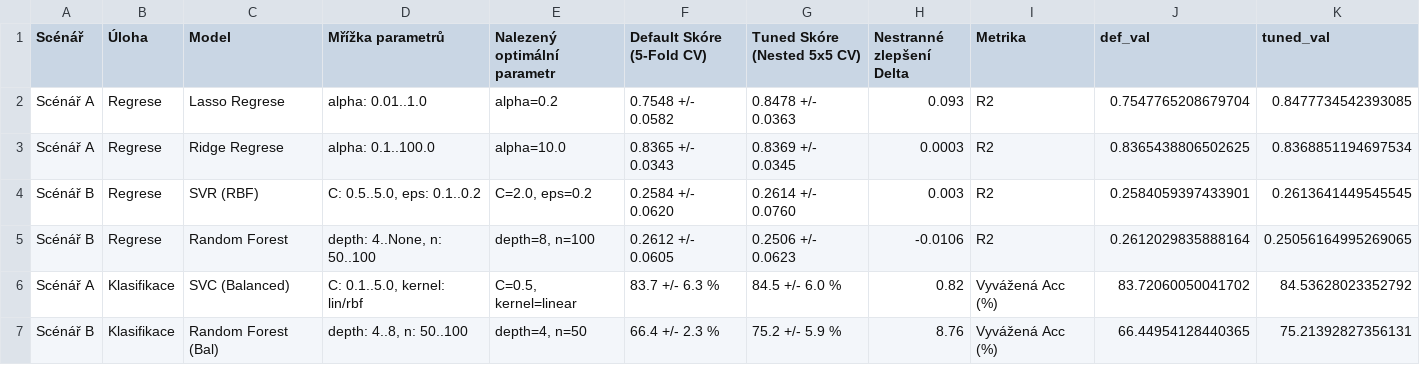
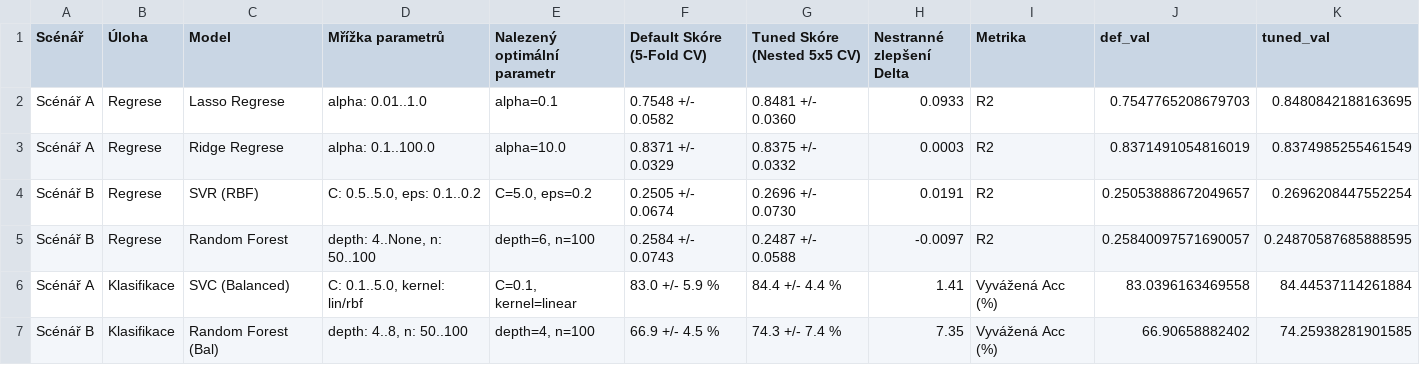
Before and after one commit to klaraseli/VMM-projekt, a CSV file: outputs/tables/hyperparameter_tuning_nested_cv.csv, drawn as a sheet.

```diff
--- a/outputs/tables/hyperparameter_tuning_nested_cv.csv
+++ b/outputs/tables/hyperparameter_tuning_nested_cv.csv
@@ -1,7 +1,7 @@
 Scénář,Úloha,Model,Mřížka parametrů,Nalezený optimální parametr,Default Skóre (5-Fold CV),Tuned Skóre (Nested 5x5 CV),Nestranné zlepšení Delta,Metrika,def_val,tuned_val
-Scénář A,Regrese,Lasso Regrese,alpha: 0.01..1.0,alpha=0.2,0.7548 +/- 0.0582,0.8478 +/- 0.0363,0.093,R2,0.7547765208679704,0.8477734542393085
-Scénář A,Regrese,Ridge Regrese,alpha: 0.1..100.0,alpha=10.0,0.8365 +/- 0.0343,0.8369 +/- 0.0345,0.0003,R2,0.8365438806502625,0.8368851194697534
-Scénář B,Regrese,SVR (RBF),"C: 0.5..5.0, eps: 0.1..0.2","C=2.0, eps=0.2",0.2584 +/- 0.0620,0.2614 +/- 0.0760,0.003,R2,0.2584059397433901,0.2613641449545545
-Scénář B,Regrese,Random Forest,"depth: 4..None, n: 50..100","depth=8, n=100",0.2612 +/- 0.0605,0.2506 +/- 0.0623,-0.0106,R2,0.2612029835888164,0.25056164995269065
-Scénář A,Klasifikace,SVC (Balanced),"C: 0.1..5.0, kernel: lin/rbf","C=0.5, kernel=linear",83.7 +/- 6.3 %,84.5 +/- 6.0 %,0.82,Vyvážená Acc (%),83.72060050041702,84.53628023352792
-Scénář B,Klasifikace,Random Forest (Bal),"depth: 4..8, n: 50..100","depth=4, n=50",66.4 +/- 2.3 %,75.2 +/- 5.9 %,8.76,Vyvážená Acc (%),66.44954128440365,75.21392827356131
+Scénář A,Regrese,Lasso Regrese,alpha: 0.01..1.0,alpha=0.1,0.7548 +/- 0.0582,0.8481 +/- 0.0360,0.0933,R2,0.7547765208679703,0.8480842188163695
+Scénář A,Regrese,Ridge Regrese,alpha: 0.1..100.0,alpha=10.0,0.8371 +/- 0.0329,0.8375 +/- 0.0332,0.0003,R2,0.8371491054816019,0.8374985255461549
+Scénář B,Regrese,SVR (RBF),"C: 0.5..5.0, eps: 0.1..0.2","C=5.0, eps=0.2",0.2505 +/- 0.0674,0.2696 +/- 0.0730,0.0191,R2,0.25053888672049657,0.2696208447552254
+Scénář B,Regrese,Random Forest,"depth: 4..None, n: 50..100","depth=6, n=100",0.2584 +/- 0.0743,0.2487 +/- 0.0588,-0.0097,R2,0.25840097571690057,0.24870587685888595
+Scénář A,Klasifikace,SVC (Balanced),"C: 0.1..5.0, kernel: lin/rbf","C=0.1, kernel=linear",83.0 +/- 5.9 %,84.4 +/- 4.4 %,1.41,Vyvážená Acc (%),83.0396163469558,84.44537114261884
+Scénář B,Klasifikace,Random Forest (Bal),"depth: 4..8, n: 50..100","depth=4, n=100",66.9 +/- 4.5 %,74.3 +/- 7.4 %,7.35,Vyvážená Acc (%),66.90658882402,74.25938281901585
```
Also changed, not shown: data/processed/student_performance_cleaned.csv, outputs/tables/classification_benchmark_scenario_A.csv, 15 other files.
